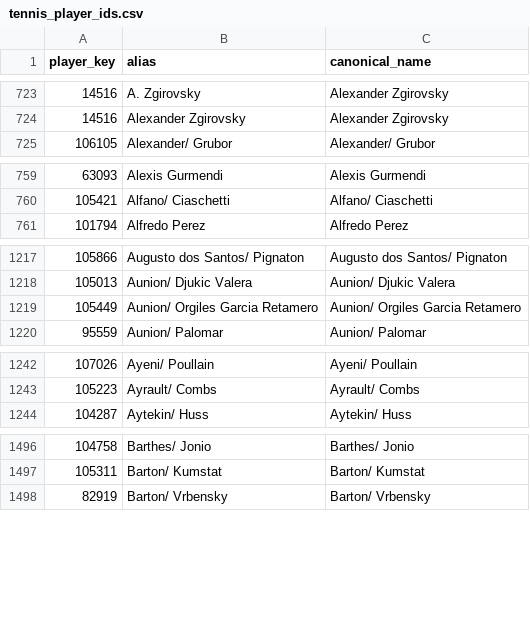
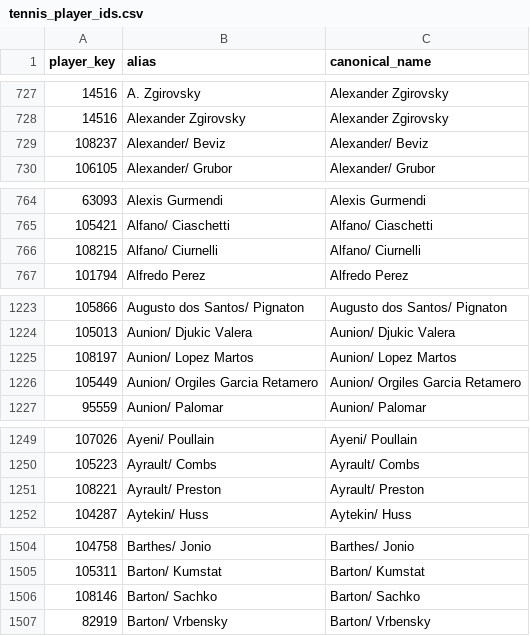
Before and after one commit to msiony24/Michael-betting-dashboard, a CSV file: data/tennis_player_ids.csv, drawn as a sheet; only a part is shown, gaps mark what is left out; the diff covers the shown part only.

```diff
--- a/data/tennis_player_ids.csv
+++ b/data/tennis_player_ids.csv
@@ -724,2 +728,3 @@ player_key,alias,canonical_name
 14516,Alexander Zgirovsky,Alexander Zgirovsky
+108237,Alexander/ Beviz,Alexander/ Beviz
 106105,Alexander/ Grubor,Alexander/ Grubor
@@ -760,2 +765,3 @@ player_key,alias,canonical_name
 105421,Alfano/ Ciaschetti,Alfano/ Ciaschetti
+108215,Alfano/ Ciurnelli,Alfano/ Ciurnelli
 101794,Alfredo Perez,Alfredo Perez
@@ -1218,2 +1224,3 @@ player_key,alias,canonical_name
 105013,Aunion/ Djukic Valera,Aunion/ Djukic Valera
+108197,Aunion/ Lopez Martos,Aunion/ Lopez Martos
 105449,Aunion/ Orgiles Garcia Retamero,Aunion/ Orgiles Garcia Retamero
@@ -1243,2 +1250,3 @@ player_key,alias,canonical_name
 105223,Ayrault/ Combs,Ayrault/ Combs
+108221,Ayrault/ Preston,Ayrault/ Preston
 104287,Aytekin/ Huss,Aytekin/ Huss
@@ -1497,2 +1505,3 @@ player_key,alias,canonical_name
 105311,Barton/ Kumstat,Barton/ Kumstat
+108146,Barton/ Sachko,Barton/ Sachko
 82919,Barton/ Vrbensky,Barton/ Vrbensky
```
Also changed, not shown: 54 added rows elsewhere in this file, data/atp_matches_2026.csv, 1 other file.
